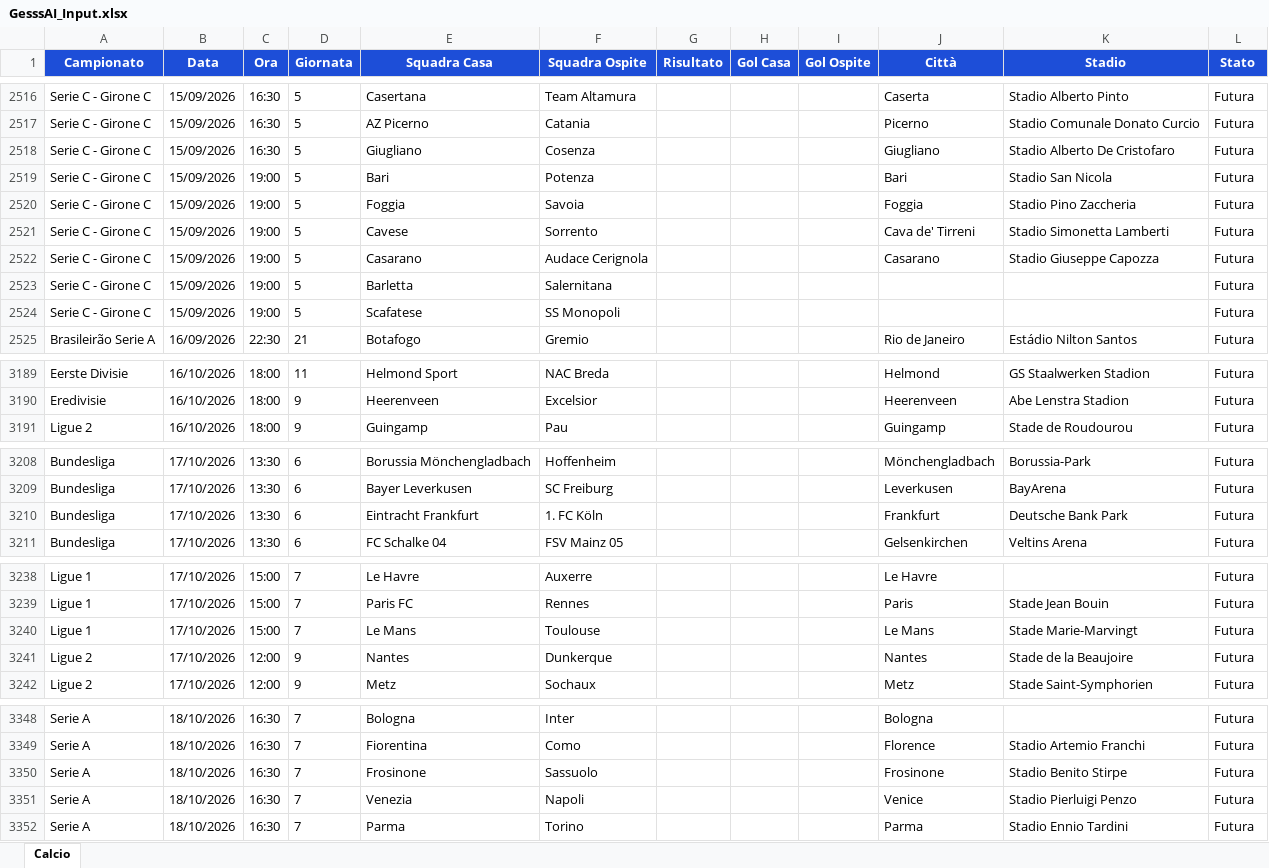
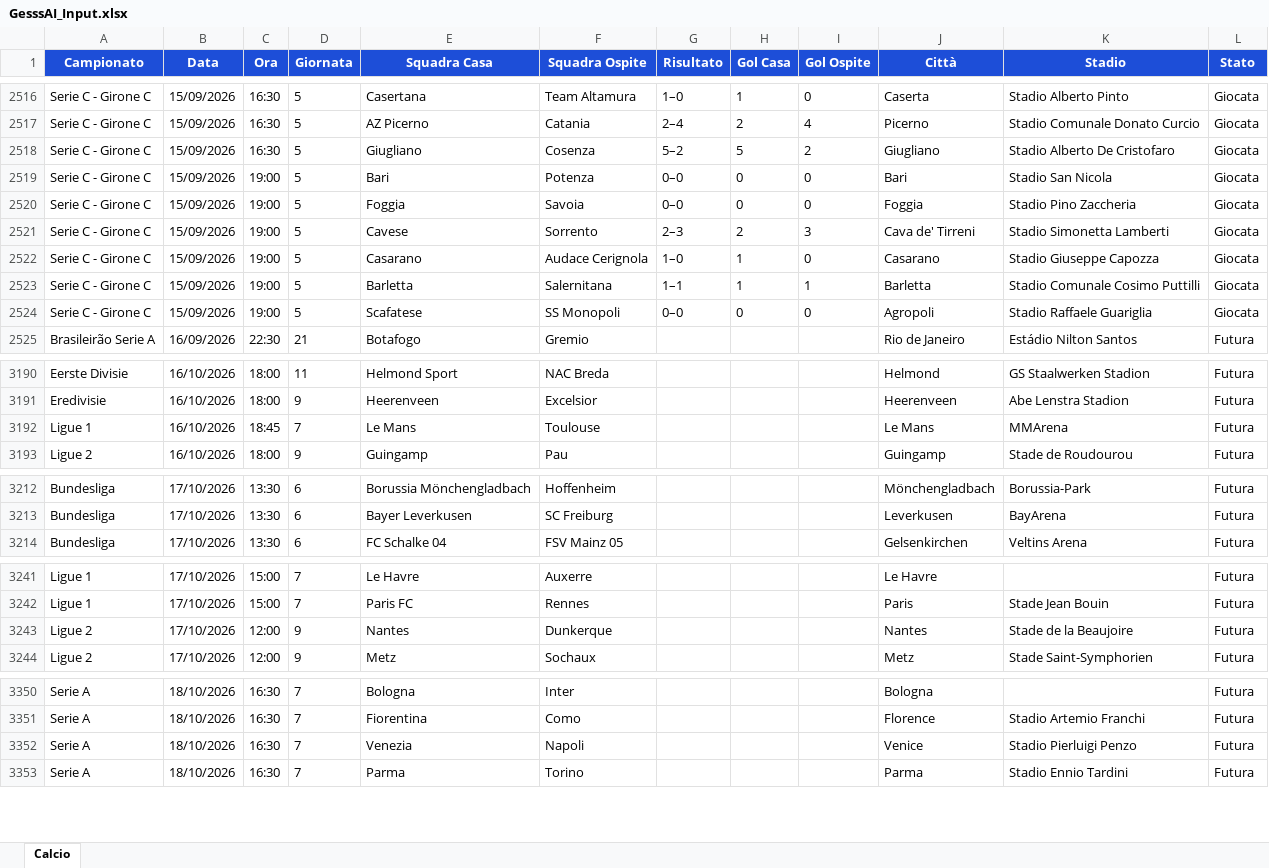
Before and after one commit to Gesss26/GesssAI-Pro---Auto, an Excel workbook: excel/GesssAI_Input.xlsx, sheet Calcio, drawn as a sheet; only a part is shown, gaps mark what is left out; values as stored, in another font and other column widths than the file's, no borders; removed rows and columns are numbered as before the commit, all else as after; the diff covers the shown part only; the diff names each change by its address in the sheet, - before the commit and + after, or states it on an @@ line.

```diff
--- a/excel/GesssAI_Input.xlsx (sheet Calcio)
+++ b/excel/GesssAI_Input.xlsx (sheet Calcio)
-G2516 (Risultato): (empty)
+G2516 (Risultato): 1–0
-H2516 (Gol Casa): (empty)
+H2516 (Gol Casa): 1
-I2516 (Gol Ospite): (empty)
+I2516 (Gol Ospite): 0
-L2516:L2524 (Stato): Futura
+L2516:L2524 (Stato): Giocata
-G2517 (Risultato): (empty)
+G2517 (Risultato): 2–4
-H2517 (Gol Casa): (empty)
+H2517 (Gol Casa): 2
-I2517 (Gol Ospite): (empty)
+I2517 (Gol Ospite): 4
-G2518 (Risultato): (empty)
+G2518 (Risultato): 5–2
-H2518 (Gol Casa): (empty)
+H2518 (Gol Casa): 5
-I2518 (Gol Ospite): (empty)
+I2518 (Gol Ospite): 2
-G2519:G2520 (Risultato): (empty)
+G2519:G2520 (Risultato): 0–0
-H2519:H2520 (Gol Casa): (empty)
+H2519:H2520 (Gol Casa): 0
-I2519:I2520 (Gol Ospite): (empty)
+I2519:I2520 (Gol Ospite): 0
-G2521 (Risultato): (empty)
+G2521 (Risultato): 2–3
-H2521 (Gol Casa): (empty)
+H2521 (Gol Casa): 2
-I2521 (Gol Ospite): (empty)
+I2521 (Gol Ospite): 3
-G2522 (Risultato): (empty)
+G2522 (Risultato): 1–0
-H2522:H2523 (Gol Casa): (empty)
+H2522:H2523 (Gol Casa): 1
-I2522 (Gol Ospite): (empty)
+I2522 (Gol Ospite): 0
-G2523 (Risultato): (empty)
+G2523 (Risultato): 1–1
-I2523 (Gol Ospite): (empty)
+I2523 (Gol Ospite): 1
-J2523 (Città): (empty)
+J2523 (Città): Barletta
-K2523 (Stadio): (empty)
+K2523 (Stadio): Stadio Comunale Cosimo Puttilli
-G2524 (Risultato): (empty)
+G2524 (Risultato): 0–0
-H2524 (Gol Casa): (empty)
+H2524 (Gol Casa): 0
-I2524 (Gol Ospite): (empty)
+I2524 (Gol Ospite): 0
-J2524 (Città): (empty)
+J2524 (Città): Agropoli
-K2524 (Stadio): (empty)
+K2524 (Stadio): Stadio Raffaele Guariglia
+row 3192: Ligue 1 | 16/10/2026 | 18:45 | 7 | Le Mans | Toulouse |  |  |  | Le Mans | MMArena | Futura
-row 3210: Bundesliga | 17/10/2026 | 13:30 | 6 | Eintracht Frankfurt | 1. FC Köln |  |  |  | Frankfurt | Deutsche Bank Park | Futura
-row 3240: Ligue 1 | 17/10/2026 | 15:00 | 7 | Le Mans | Toulouse |  |  |  | Le Mans | Stade Marie-Marvingt | Futura
-row 3350: Serie A | 18/10/2026 | 16:30 | 7 | Frosinone | Sassuolo |  |  |  | Frosinone | Stadio Benito Stirpe | Futura
```
Also changed, not shown: 9 added rows, 7 removed rows and 92 edited cells elsewhere in this sheet, 2 other files.
